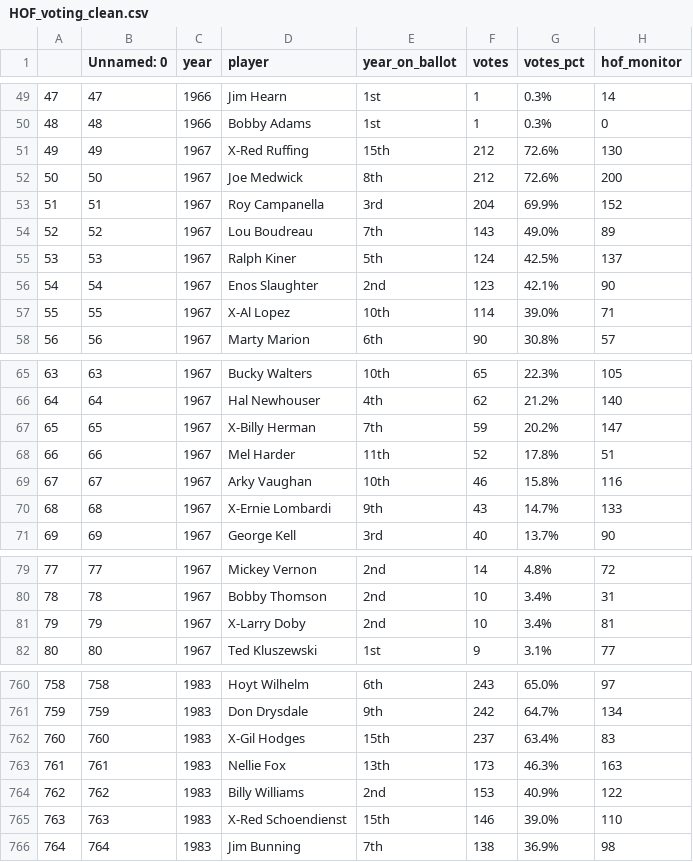
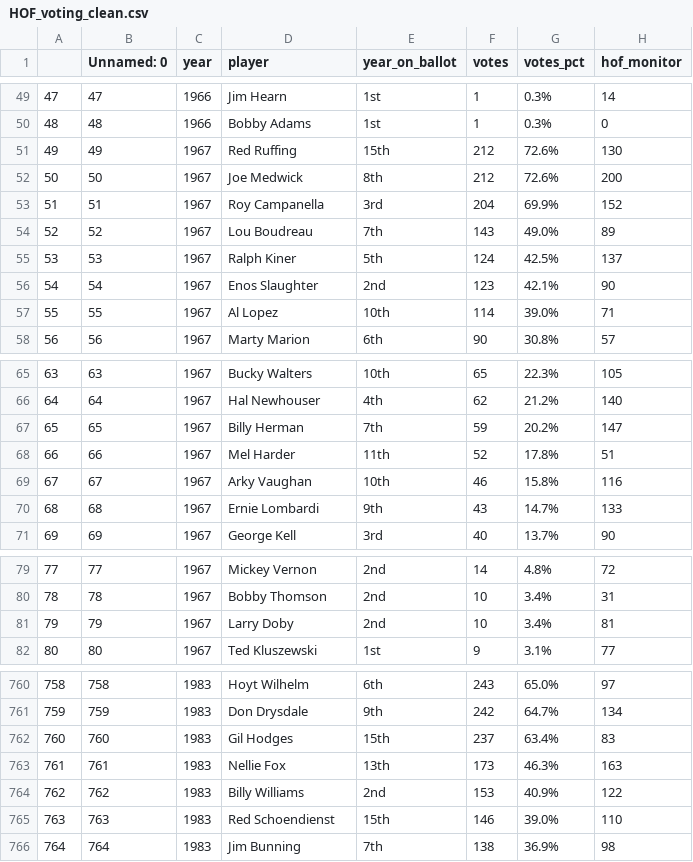
Before and after one commit to aclozovoy/baseballhof, a CSV file: HOF_voting_clean.csv, drawn as a sheet; only a part is shown, gaps mark what is left out; the diff covers the shown part only; the diff names each change by its address in the sheet, - before the commit and + after, or states it on an @@ line.

Commit message:
Update for tableau

```diff
--- a/HOF_voting_clean.csv
+++ b/HOF_voting_clean.csv
-D51 (player): X-Red Ruffing
+D51 (player): Red Ruffing
-D57 (player): X-Al Lopez
+D57 (player): Al Lopez
-D67 (player): X-Billy Herman
+D67 (player): Billy Herman
-D70 (player): X-Ernie Lombardi
+D70 (player): Ernie Lombardi
-D81 (player): X-Larry Doby
+D81 (player): Larry Doby
-D762 (player): X-Gil Hodges
+D762 (player): Gil Hodges
-D765 (player): X-Red Schoendienst
+D765 (player): Red Schoendienst
```
Also changed, not shown: 20 edited cells elsewhere in this file, 1 other file.
